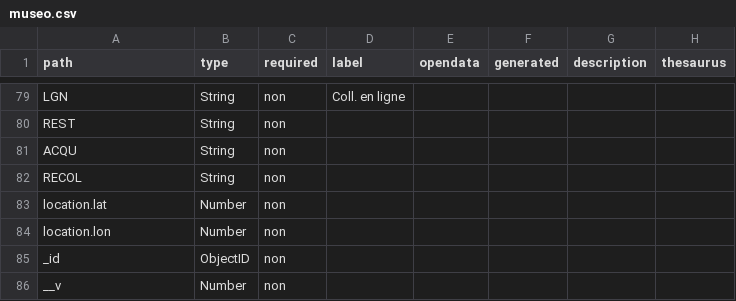
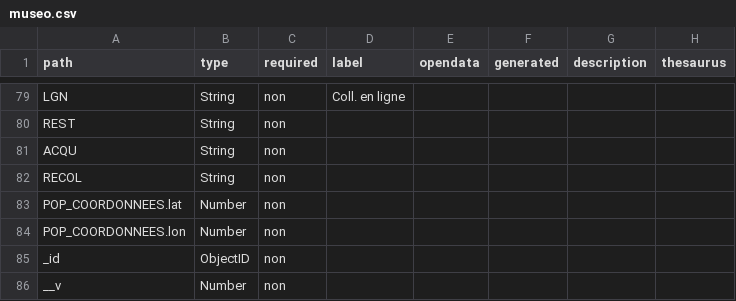
Before and after one commit to betagouv/pop, a CSV file: apps/api/csv/museo.csv, drawn as a sheet; only a part is shown, gaps mark what is left out.

Commit message:
Evolution Location Museo Maps
Display Maps on Diffusion for museo
Edit museo collection : "location" renamed to "POP_COORDONNEES"
Allow edition of POP_COORDONNEES for museo on production

```diff
--- a/apps/api/csv/museo.csv
+++ b/apps/api/csv/museo.csv
@@ -119,4 +119,4 @@ path,type,required,label,opendata,generated,description,thesaurus
 "RECOL","String","non","","","","",""
-"location.lat","Number","non","","","","",""
-"location.lon","Number","non","","","","",""
+"POP_COORDONNEES.lat","Number","non","","","","",""
+"POP_COORDONNEES.lon","Number","non","","","","",""
 "_id","ObjectID","non","","","","",""
```
Also changed, not shown: 7 other files.
